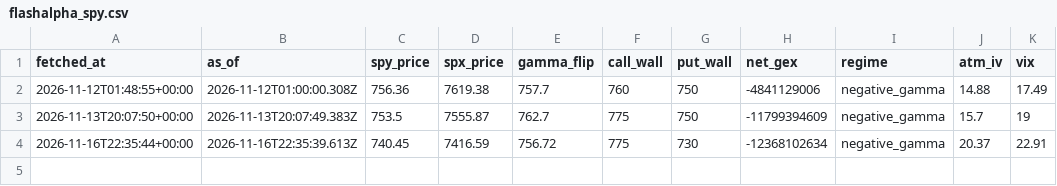
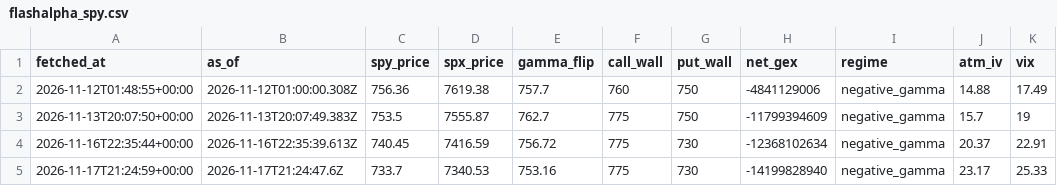
Before and after one commit to lyunify/GexLog, a CSV file: data/flashalpha_spy.csv, drawn as a sheet; the diff names each change by its address in the sheet, - before the commit and + after, or states it on an @@ line.

```diff
--- a/data/flashalpha_spy.csv
+++ b/data/flashalpha_spy.csv
+row 5: 2026-11-17T21:24:59+00:00 | 2026-11-17T21:24:47.6Z | 733.7 | 7340.53 | 753.16 | 775 | 730 | -14199828940 | negative_gamma | 23.17 | 25.33
```
